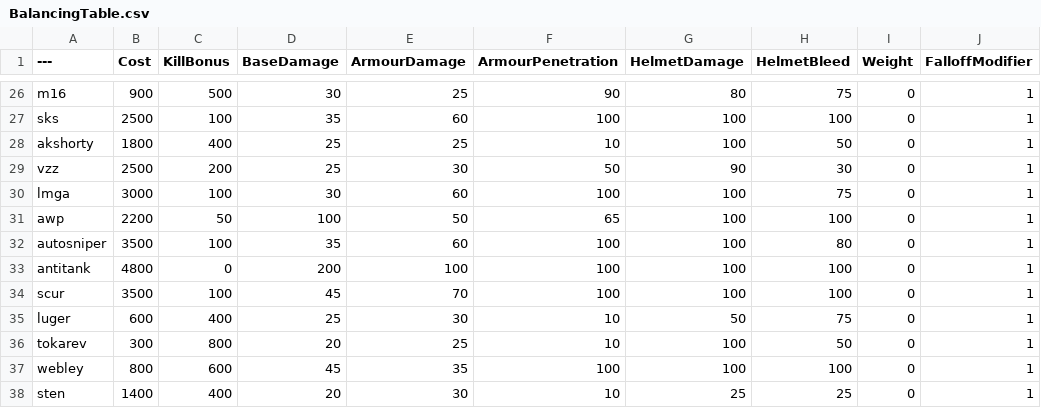
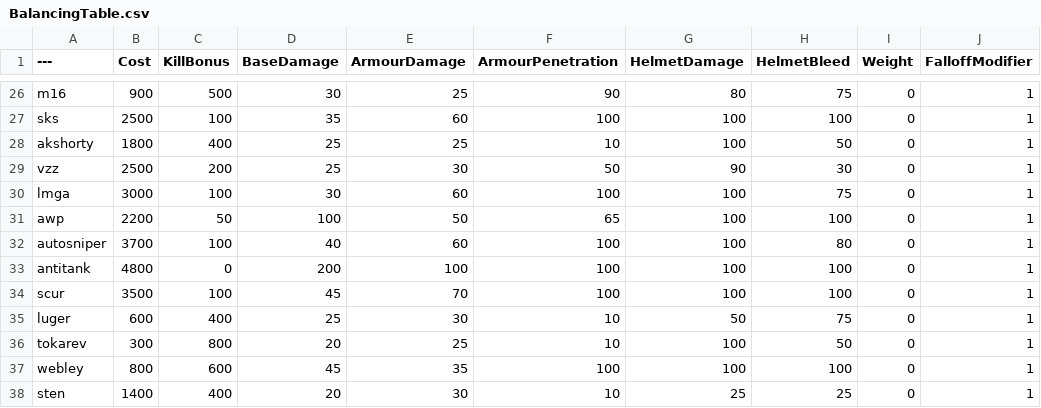
Before and after one commit to TheRealL4D2Ellis/BalancingTable, a CSV file: BalancingTable.csv, drawn as a sheet; only a part is shown, gaps mark what is left out; the diff names each change by its address in the sheet, - before the commit and + after, or states it on an @@ line.

Commit message:
Update BalancingTable.csv

```diff
--- a/BalancingTable.csv
+++ b/BalancingTable.csv
-B32 (Cost): 3500
+B32 (Cost): 3700
-D32 (BaseDamage): 35
+D32 (BaseDamage): 40
```
